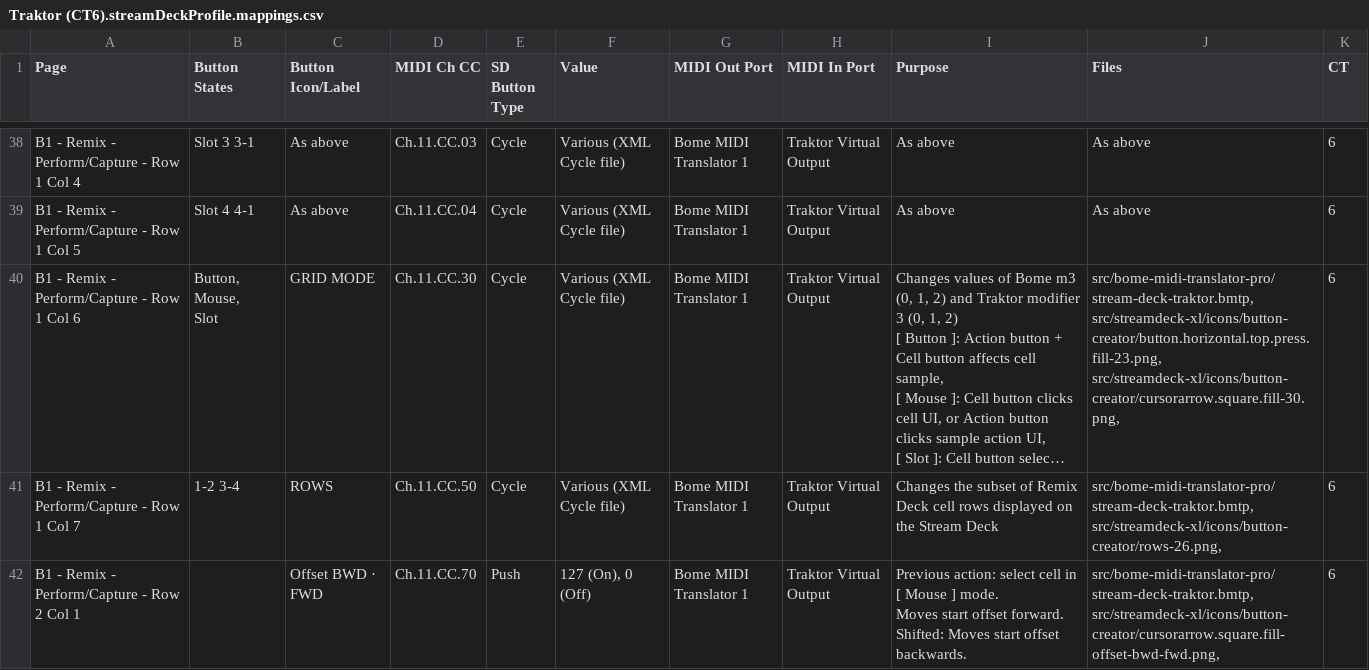
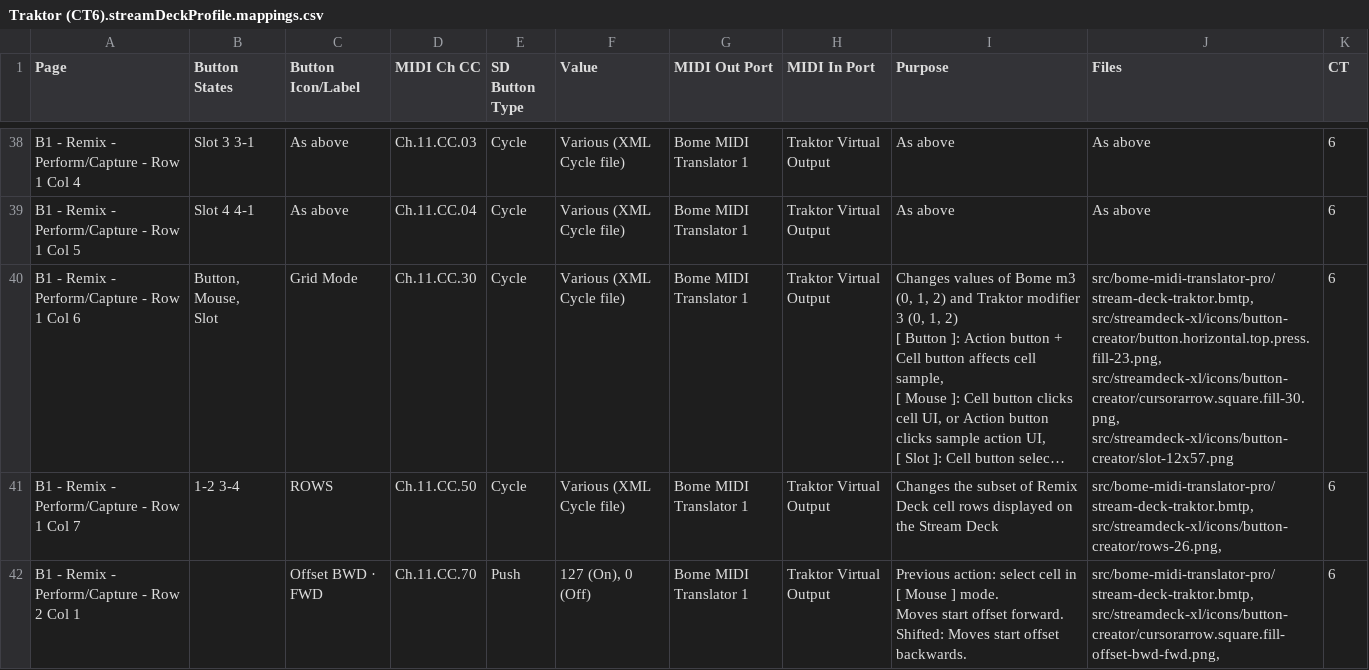
Before and after one commit to dotherightthing/control-traktor, a CSV file: src/streamdeck-xl/profiles/Traktor (CT6).streamDeckProfile.mappings.csv, drawn as a sheet; only a part is shown, gaps mark what is left out; long unchanged cells end in …; ↵ is a line break in a cell; the diff names each change by its address in the sheet, - before the commit and + after, or states it on an @@ line.

Commit message:
B Remix - Update Grid Mode button to use multiple icons

```diff
--- a/src/streamdeck-xl/profiles/Traktor (CT6).streamDeckProfile.mappings.csv
+++ b/src/streamdeck-xl/profiles/Traktor (CT6).streamDeckProfile.mappings.csv
-C40 (Button Icon/Label): GRID MODE
+C40 (Button Icon/Label): Grid Mode
-J40 (Files): …src/streamdeck-xl/icons/button-creator/button.horizontal.top.press.fill-23.png, ↵ src/streamdeck-xl/icons/button-creator/cursorarrow.square.fill-30.png,
+J40 (Files): …src/streamdeck-xl/icons/button-creator/button.horizontal.top.press.fill-23.png, ↵ src/streamdeck-xl/icons/button-creator/cursorarrow.square.fill-30.png, ↵ src/streamdeck-xl/icons/button-creator/slot-12x57.png
```
Also changed, not shown: 4 other files.
